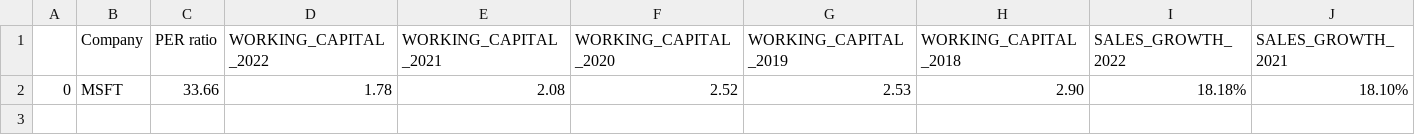
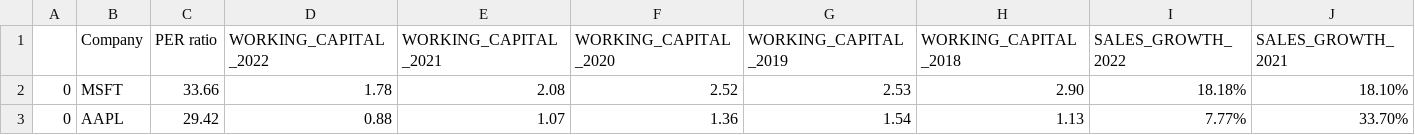
Before and after one commit to alexandregallego/AlphaVantage_API_stock_analysis, a CSV file: ANALYSIS_RESULTS/COMPANY_ANALYSIS.csv, drawn as a sheet; only a part is shown; rows hold the shown columns only; the diff names each change by its address in the sheet, - before the commit and + after, or states it on an @@ line.

```diff
--- a/ANALYSIS_RESULTS/COMPANY_ANALYSIS.csv
+++ b/ANALYSIS_RESULTS/COMPANY_ANALYSIS.csv
+row 3: 0 | AAPL | 29.42 | 0.88 | 1.07 | 1.36 | 1.54 | 1.13 | 7.77% | 33.70%
```
Also changed, not shown: 12 other files.
